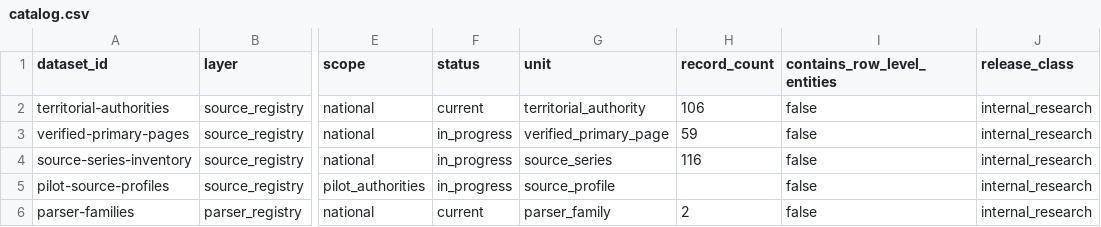
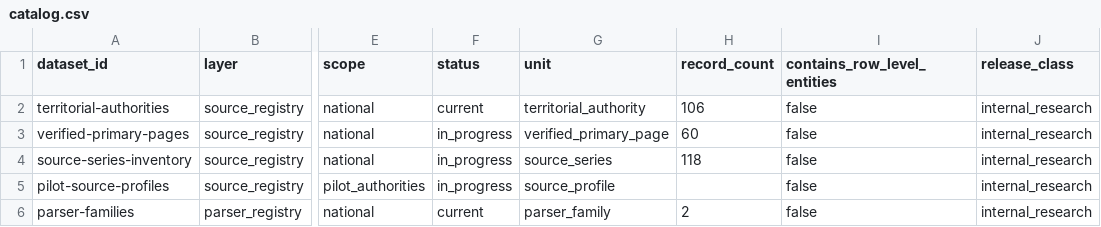
Before and after one commit to colazeta/italian-anti-mafia-whitelist, a CSV file: data/catalog.csv, drawn as a sheet; only a part is shown, gaps mark what is left out; the diff names each change by its address in the sheet, - before the commit and + after, or states it on an @@ line.

```diff
--- a/data/catalog.csv
+++ b/data/catalog.csv
-H3 (record_count): 59
+H3 (record_count): 60
-H4 (record_count): 116
+H4 (record_count): 118
```
Also changed, not shown: data/source_registry/source_series_inventory.csv, data/source_registry/verified_primary_pages.csv, 10 other files.
